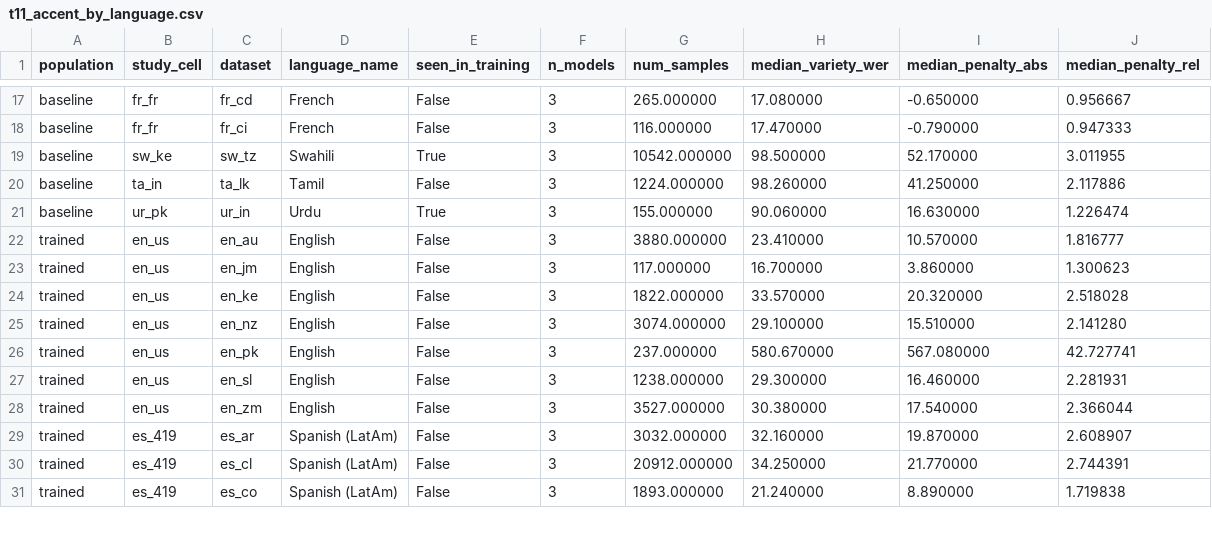
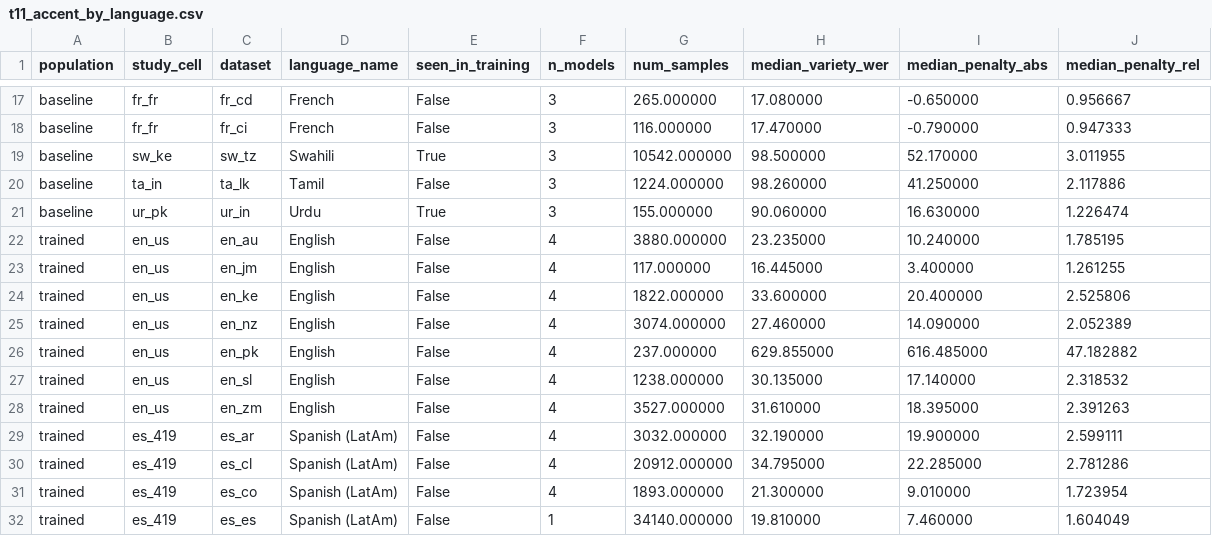
Before and after one commit to arkel23/LALMDecoderAnalysis, a CSV file: results_all/acc/t11_accent_by_language.csv, drawn as a sheet; only a part is shown, gaps mark what is left out; the diff covers the shown part only.

```diff
--- a/results_all/acc/t11_accent_by_language.csv
+++ b/results_all/acc/t11_accent_by_language.csv
@@ -21,11 +21,12 @@ baseline,ta_in,ta_lk,Tamil,False,3,1224.000000,98.260000,41.250000,2.117886
 baseline,ur_pk,ur_in,Urdu,True,3,155.000000,90.060000,16.630000,1.226474
-trained,en_us,en_au,English,False,3,3880.000000,23.410000,10.570000,1.816777
-trained,en_us,en_jm,English,False,3,117.000000,16.700000,3.860000,1.300623
-trained,en_us,en_ke,English,False,3,1822.000000,33.570000,20.320000,2.518028
-trained,en_us,en_nz,English,False,3,3074.000000,29.100000,15.510000,2.141280
-trained,en_us,en_pk,English,False,3,237.000000,580.670000,567.080000,42.727741
-trained,en_us,en_sl,English,False,3,1238.000000,29.300000,16.460000,2.281931
-trained,en_us,en_zm,English,False,3,3527.000000,30.380000,17.540000,2.366044
-trained,es_419,es_ar,Spanish (LatAm),False,3,3032.000000,32.160000,19.870000,2.608907
-trained,es_419,es_cl,Spanish (LatAm),False,3,20912.000000,34.250000,21.770000,2.744391
-trained,es_419,es_co,Spanish (LatAm),False,3,1893.000000,21.240000,8.890000,1.719838
+trained,en_us,en_au,English,False,4,3880.000000,23.235000,10.240000,1.785195
+trained,en_us,en_jm,English,False,4,117.000000,16.445000,3.400000,1.261255
+trained,en_us,en_ke,English,False,4,1822.000000,33.600000,20.400000,2.525806
+trained,en_us,en_nz,English,False,4,3074.000000,27.460000,14.090000,2.052389
+trained,en_us,en_pk,English,False,4,237.000000,629.855000,616.485000,47.182882
+trained,en_us,en_sl,English,False,4,1238.000000,30.135000,17.140000,2.318532
+trained,en_us,en_zm,English,False,4,3527.000000,31.610000,18.395000,2.391263
+trained,es_419,es_ar,Spanish (LatAm),False,4,3032.000000,32.190000,19.900000,2.599111
+trained,es_419,es_cl,Spanish (LatAm),False,4,20912.000000,34.795000,22.285000,2.781286
+trained,es_419,es_co,Spanish (LatAm),False,4,1893.000000,21.300000,9.010000,1.723954
+trained,es_419,es_es,Spanish (LatAm),False,1,34140.000000,19.810000,7.460000,1.604049
```
Also changed, not shown: 3 added rows and 12 edited cells elsewhere in this file, results_all/acc/t11_accent_correlations.csv, results_all/acc/t11_accent_transfer.csv, 10 other files.
